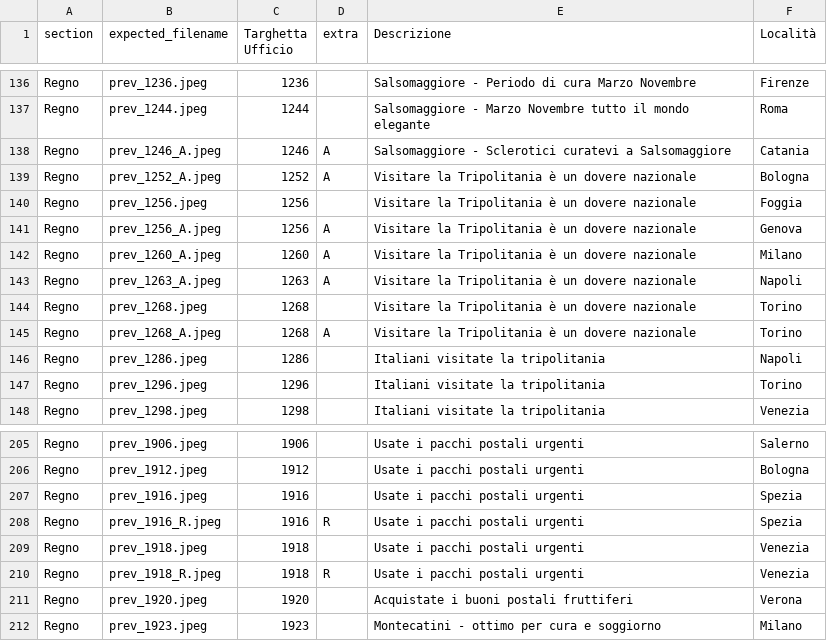
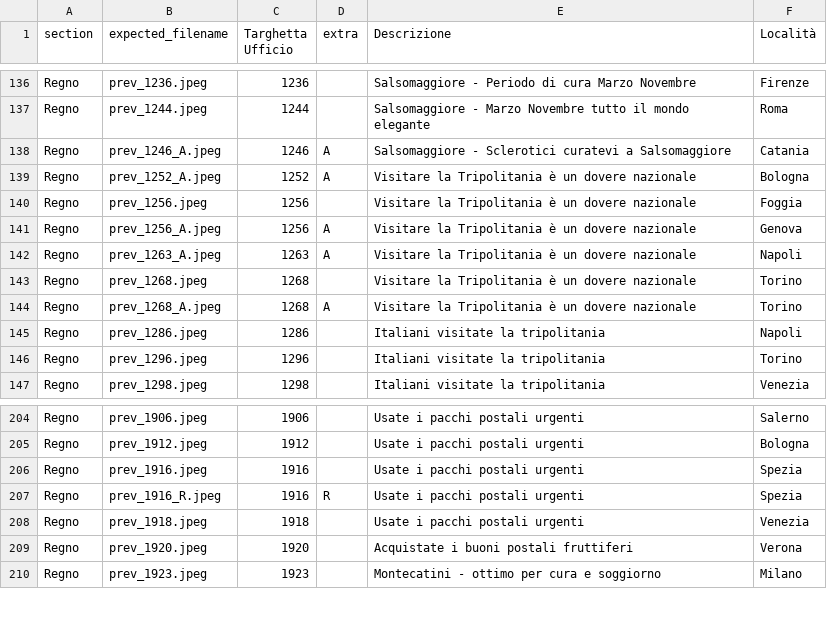
Before and after one commit to francyphil/francyphil.github.io, a CSV file: missing_images.csv, drawn as a sheet; only a part is shown, gaps mark what is left out.

```diff
--- a/missing_images.csv
+++ b/missing_images.csv
@@ -141,3 +141,2 @@ Regno,prev_1256.jpeg,1256,,Visitare la Tripolitania è un dovere nazionale,Foggi
 Regno,prev_1256_A.jpeg,1256,A,Visitare la Tripolitania è un dovere nazionale,Genova
-Regno,prev_1260_A.jpeg,1260,A,Visitare la Tripolitania è un dovere nazionale,Milano
 Regno,prev_1263_A.jpeg,1263,A,Visitare la Tripolitania è un dovere nazionale,Napoli
@@ -209,3 +208,2 @@ Regno,prev_1916_R.jpeg,1916,R,Usate i pacchi postali urgenti,Spezia
 Regno,prev_1918.jpeg,1918,,Usate i pacchi postali urgenti,Venezia
-Regno,prev_1918_R.jpeg,1918,R,Usate i pacchi postali urgenti,Venezia
 Regno,prev_1920.jpeg,1920,,Acquistate i buoni postali fruttiferi,Verona
```
Also changed, not shown: 6 other files.
